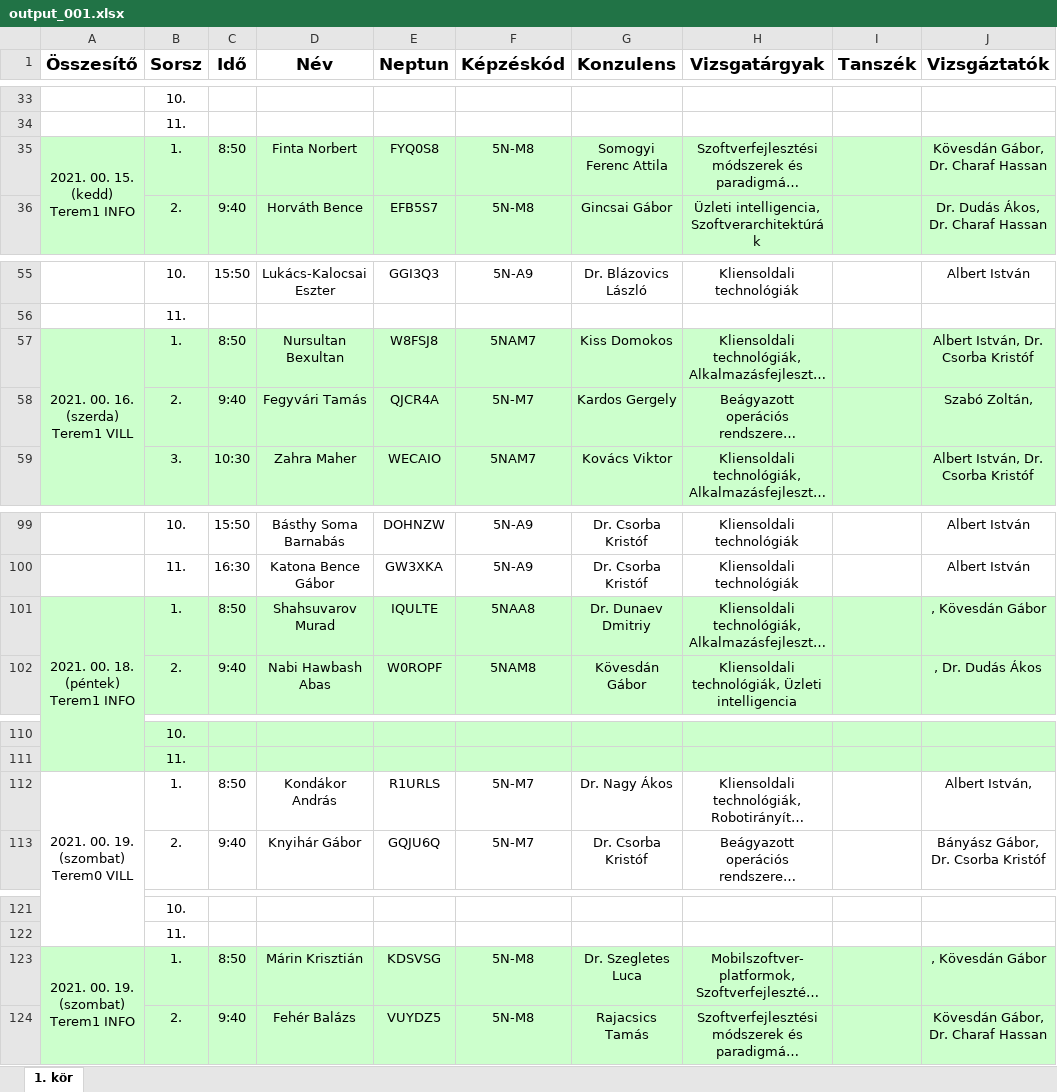
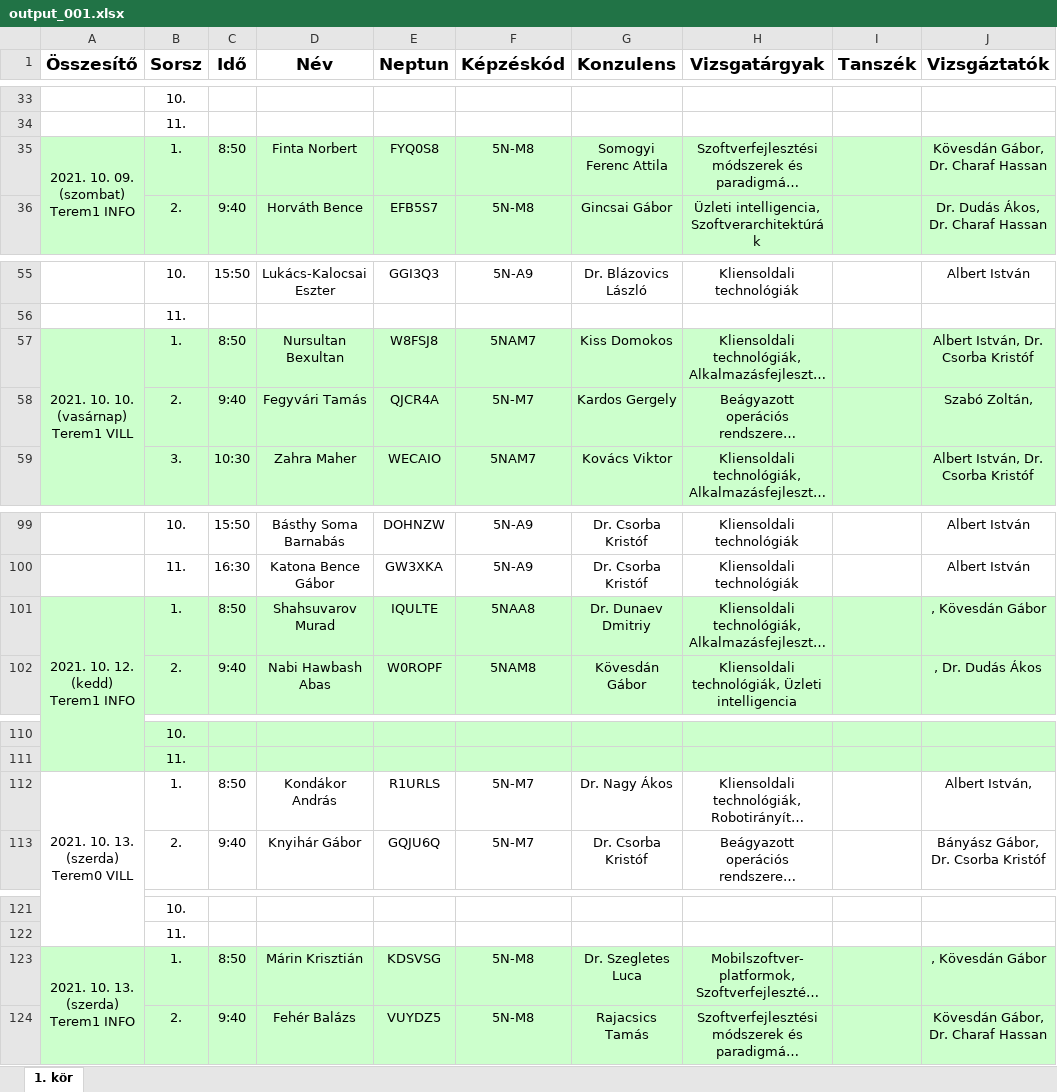
Before and after one commit to Gregurevic/fesch, an Excel workbook: fesch/output/output_001.xlsx, sheet 1. kör, drawn as a sheet; only a part is shown, gaps mark what is left out; long unchanged cells end in …; values as stored, in another font and other column widths than the file's, no borders; the diff covers the shown part only; the diff names each change by its address in the sheet, - before the commit and + after, or states it on an @@ line.

```diff
--- a/fesch/output/output_001.xlsx (sheet 1. kör)
+++ b/fesch/output/output_001.xlsx (sheet 1. kör)
-A35 (Összesítő): 2021. 00. 15. (kedd) Terem1 INFO
+A35 (Összesítő): 2021. 10. 09. (szombat) Terem1 INFO
-A57 (Összesítő): 2021. 00. 16. (szerda) Terem1 VILL
+A57 (Összesítő): 2021. 10. 10. (vasárnap) Terem1 VILL
-A101 (Összesítő): 2021. 00. 18. (péntek) Terem1 INFO
+A101 (Összesítő): 2021. 10. 12. (kedd) Terem1 INFO
-A112 (Összesítő): 2021. 00. 19. (szombat) Terem0 VILL
+A112 (Összesítő): 2021. 10. 13. (szerda) Terem0 VILL
-A123 (Összesítő): 2021. 00. 19. (szombat) Terem1 INFO
+A123 (Összesítő): 2021. 10. 13. (szerda) Terem1 INFO
```
Also changed, not shown: 25 edited cells elsewhere in this sheet, fesch/output/log_001.xlsx, 15 other files.
